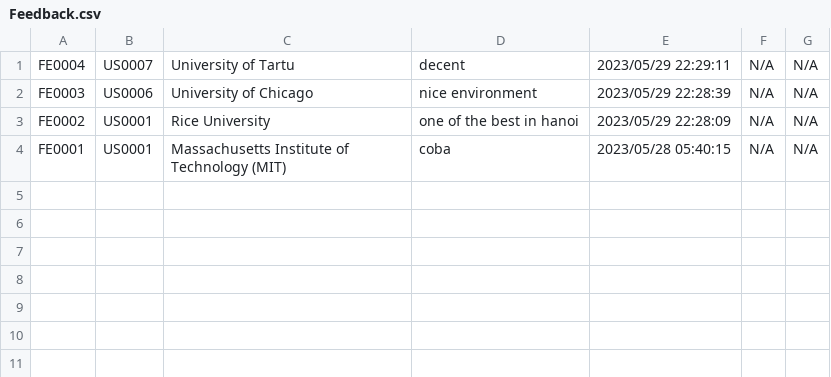
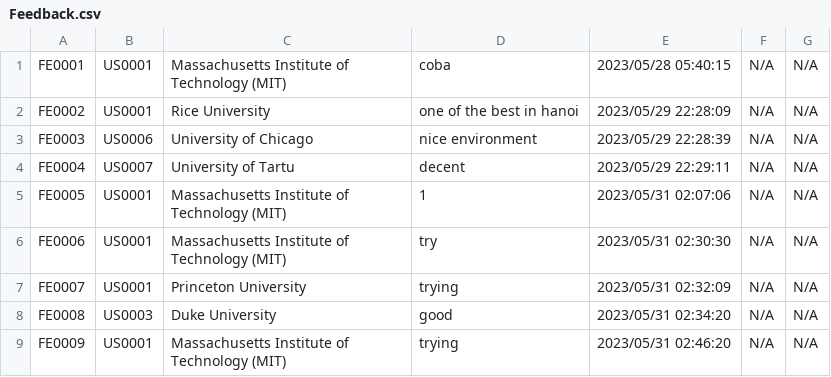
Before and after one commit to kecebongalau/University-Ranking-System, a CSV file: Project1/Feedback.csv, drawn as a sheet.

```diff
--- a/Project1/Feedback.csv
+++ b/Project1/Feedback.csv
@@ -1,4 +1,9 @@
+FE0001,US0001,Massachusetts Institute of Technology (MIT),coba,2023/05/28 05:40:15,N/A,N/A
+FE0002,US0001,Rice University,one of the best in hanoi,2023/05/29 22:28:09,N/A,N/A
+FE0003,US0006,University of Chicago,nice environment,2023/05/29 22:28:39,N/A,N/A
 FE0004,US0007,University of Tartu,decent,2023/05/29 22:29:11,N/A,N/A
-FE0003,US0006,University of Chicago,nice environment,2023/05/29 22:28:39,N/A,N/A
-FE0002,US0001,Rice University,one of the best in hanoi,2023/05/29 22:28:09,N/A,N/A
-FE0001,US0001,Massachusetts Institute of Technology (MIT),coba,2023/05/28 05:40:15,N/A,N/A
+FE0005,US0001,Massachusetts Institute of Technology (MIT),1,2023/05/31 02:07:06,N/A,N/A
+FE0006,US0001,Massachusetts Institute of Technology (MIT),try,2023/05/31 02:30:30,N/A,N/A
+FE0007,US0001,Princeton University,trying,2023/05/31 02:32:09,N/A,N/A
+FE0008,US0003,Duke University,good,2023/05/31 02:34:20,N/A,N/A
+FE0009,US0001,Massachusetts Institute of Technology (MIT),trying,2023/05/31 02:46:20,N/A,N/A
```
Also changed, not shown: Project1/RegisUsers.csv, 3 other files.
